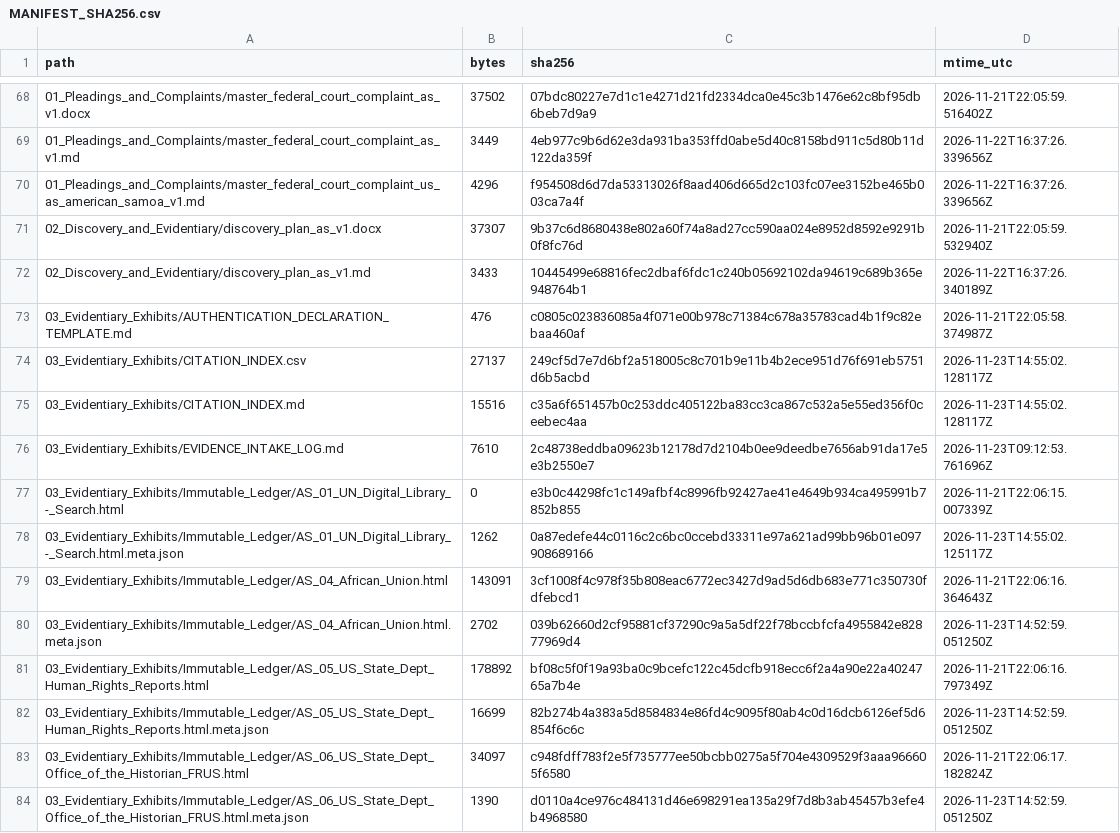
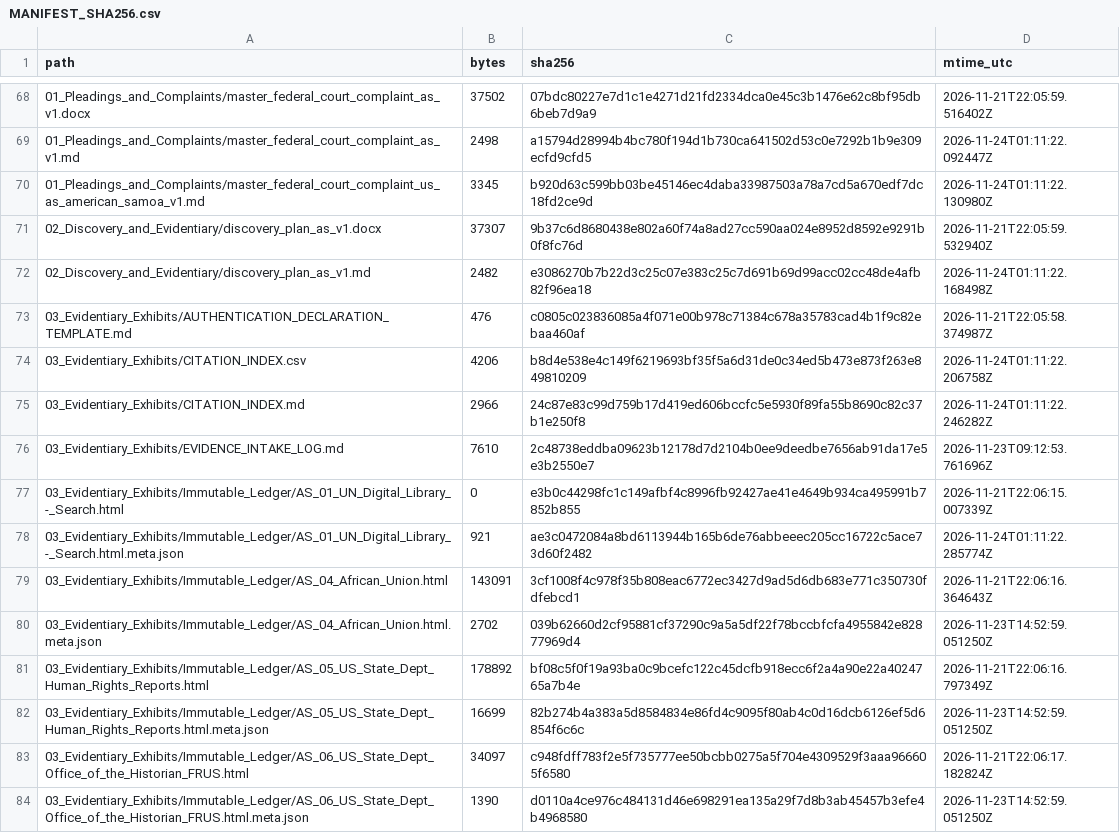
Before and after one commit to GlobalRestitutionAlliance/pacific-us-as-american-samoa-master-litigation, a CSV file: 99_Archives_and_Manifests/MANIFEST_SHA256.csv, drawn as a sheet; only a part is shown, gaps mark what is left out; the diff covers the shown part only.

```diff
--- a/99_Archives_and_Manifests/MANIFEST_SHA256.csv
+++ b/99_Archives_and_Manifests/MANIFEST_SHA256.csv
@@ -68,12 +68,12 @@ path,bytes,sha256,mtime_utc
 01_Pleadings_and_Complaints/master_federal_court_complaint_as_v1.docx,37502,07bdc80227e7d1c1e4271d21fd2334dca0e45c3b1476e62c8bf95db6beb7d9a9,2026-11-21T22:05:59.516402Z
-01_Pleadings_and_Complaints/master_federal_court_complaint_as_v1.md,3449,4eb977c9b6d62e3da931ba353ffd0abe5d40c8158bd911c5d80b11d122da359f,2026-11-22T16:37:26.339656Z
-01_Pleadings_and_Complaints/master_federal_court_complaint_us_as_american_samoa_v1.md,4296,f954508d6d7da53313026f8aad406d665d2c103fc07ee3152be465b003ca7a4f,2026-11-22T16:37:26.339656Z
+01_Pleadings_and_Complaints/master_federal_court_complaint_as_v1.md,2498,a15794d28994b4bc780f194d1b730ca641502d53c0e7292b1b9e309ecfd9cfd5,2026-11-24T01:11:22.092447Z
+01_Pleadings_and_Complaints/master_federal_court_complaint_us_as_american_samoa_v1.md,3345,b920d63c599bb03be45146ec4daba33987503a78a7cd5a670edf7dc18fd2ce9d,2026-11-24T01:11:22.130980Z
 02_Discovery_and_Evidentiary/discovery_plan_as_v1.docx,37307,9b37c6d8680438e802a60f74a8ad27cc590aa024e8952d8592e9291b0f8fc76d,2026-11-21T22:05:59.532940Z
-02_Discovery_and_Evidentiary/discovery_plan_as_v1.md,3433,10445499e68816fec2dbaf6fdc1c240b05692102da94619c689b365e948764b1,2026-11-22T16:37:26.340189Z
+02_Discovery_and_Evidentiary/discovery_plan_as_v1.md,2482,e3086270b7b22d3c25c07e383c25c7d691b69d99acc02cc48de4afb82f96ea18,2026-11-24T01:11:22.168498Z
 03_Evidentiary_Exhibits/AUTHENTICATION_DECLARATION_TEMPLATE.md,476,c0805c023836085a4f071e00b978c71384c678a35783cad4b1f9c82ebaa460af,2026-11-21T22:05:58.374987Z
-03_Evidentiary_Exhibits/CITATION_INDEX.csv,27137,249cf5d7e7d6bf2a518005c8c701b9e11b4b2ece951d76f691eb5751d6b5acbd,2026-11-23T14:55:02.128117Z
-03_Evidentiary_Exhibits/CITATION_INDEX.md,15516,c35a6f651457b0c253ddc405122ba83cc3ca867c532a5e55ed356f0ceebec4aa,2026-11-23T14:55:02.128117Z
+03_Evidentiary_Exhibits/CITATION_INDEX.csv,4206,b8d4e538e4c149f6219693bf35f5a6d31de0c34ed5b473e873f263e849810209,2026-11-24T01:11:22.206758Z
+03_Evidentiary_Exhibits/CITATION_INDEX.md,2966,24c87e83c99d759b17d419ed606bccfc5e5930f89fa55b8690c82c37b1e250f8,2026-11-24T01:11:22.246282Z
 03_Evidentiary_Exhibits/EVIDENCE_INTAKE_LOG.md,7610,2c48738eddba09623b12178d7d2104b0ee9deedbe7656ab91da17e5e3b2550e7,2026-11-23T09:12:53.761696Z
 03_Evidentiary_Exhibits/Immutable_Ledger/AS_01_UN_Digital_Library_-_Search.html,0,e3b0c44298fc1c149afbf4c8996fb92427ae41e4649b934ca495991b7852b855,2026-11-21T22:06:15.007339Z
-03_Evidentiary_Exhibits/Immutable_Ledger/AS_01_UN_Digital_Library_-_Search.html.meta.json,1262,0a87edefe44c0116c2c6bc0ccebd33311e97a621ad99bb96b01e097908689166,2026-11-23T14:55:02.125117Z
+03_Evidentiary_Exhibits/Immutable_Ledger/AS_01_UN_Digital_Library_-_Search.html.meta.json,921,ae3c0472084a8bd6113944b165b6de76abbeeec205cc16722c5ace73d60f2482,2026-11-24T01:11:22.285774Z
 03_Evidentiary_Exhibits/Immutable_Ledger/AS_04_African_Union.html,143091,3cf1008f4c978f35b808eac6772ec3427d9ad5d6db683e771c350730fdfebcd1,2026-11-21T22:06:16.364643Z
```
Also changed, not shown: 54 edited cells elsewhere in this file, 00_Master_Knowledge_Base/Master_American_Samoa_Restitution_Crosswalk_Matrix.csv, 00_Master_Knowledge_Base/Master_US_AS_AMERICAN_SAMOA_Restitution_Crosswalk_Matrix.csv, 22 other files.
